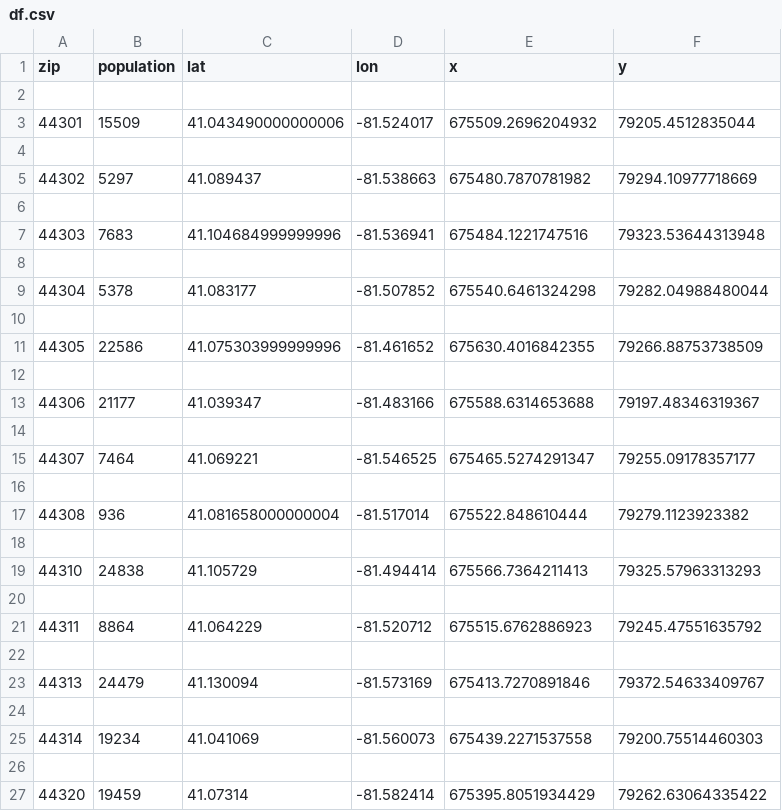
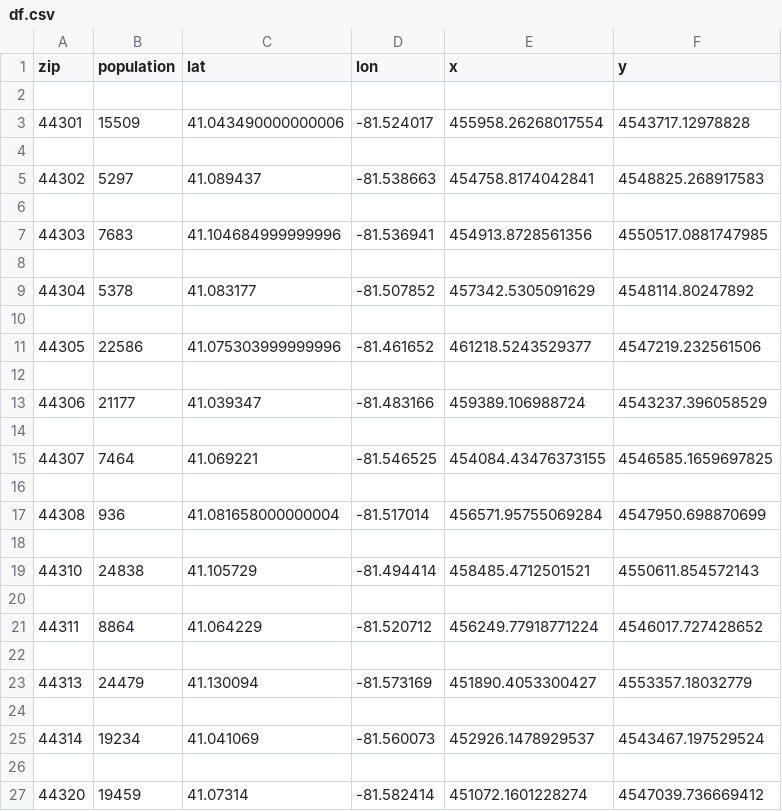
Before and after one commit to arodgers11/Coursera_Capstone, a CSV file: df.csv, drawn as a sheet.

Commit message:
Update df.csv

```diff
--- a/df.csv
+++ b/df.csv
@@ -2,26 +2,26 @@ zip,population,lat,lon,x,y
 
-44301,15509,41.043490000000006,-81.524017,675509.2696204932,79205.4512835044
+44301,15509,41.043490000000006,-81.524017,455958.26268017554,4543717.12978828
 
-44302,5297,41.089437,-81.538663,675480.7870781982,79294.10977718669
+44302,5297,41.089437,-81.538663,454758.8174042841,4548825.268917583
 
-44303,7683,41.104684999999996,-81.536941,675484.1221747516,79323.53644313948
+44303,7683,41.104684999999996,-81.536941,454913.8728561356,4550517.0881747985
 
-44304,5378,41.083177,-81.507852,675540.6461324298,79282.04988480044
+44304,5378,41.083177,-81.507852,457342.5305091629,4548114.80247892
 
-44305,22586,41.075303999999996,-81.461652,675630.4016842355,79266.88753738509
+44305,22586,41.075303999999996,-81.461652,461218.5243529377,4547219.232561506
 
-44306,21177,41.039347,-81.483166,675588.6314653688,79197.48346319367
+44306,21177,41.039347,-81.483166,459389.106988724,4543237.396058529
 
-44307,7464,41.069221,-81.546525,675465.5274291347,79255.09178357177
+44307,7464,41.069221,-81.546525,454084.43476373155,4546585.1659697825
 
-44308,936,41.081658000000004,-81.517014,675522.848610444,79279.1123923382
+44308,936,41.081658000000004,-81.517014,456571.95755069284,4547950.698870699
 
-44310,24838,41.105729,-81.494414,675566.7364211413,79325.57963313293
+44310,24838,41.105729,-81.494414,458485.4712501521,4550611.854572143
 
-44311,8864,41.064229,-81.520712,675515.6762886923,79245.47551635792
+44311,8864,41.064229,-81.520712,456249.77918771224,4546017.727428652
 
-44313,24479,41.130094,-81.573169,675413.7270891846,79372.54633409767
+44313,24479,41.130094,-81.573169,451890.4053300427,4553357.18032779
 
-44314,19234,41.041069,-81.560073,675439.2271537558,79200.75514460303
+44314,19234,41.041069,-81.560073,452926.1478929537,4543467.197529524
 
-44320,19459,41.07314,-81.582414,675395.8051934429,79262.63064335422
+44320,19459,41.07314,-81.582414,451072.1601228274,4547039.736669412
```
